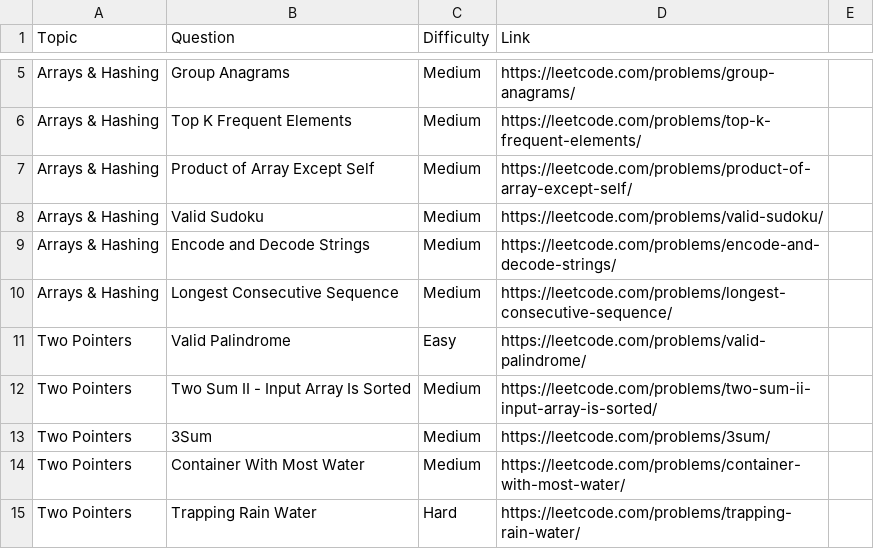
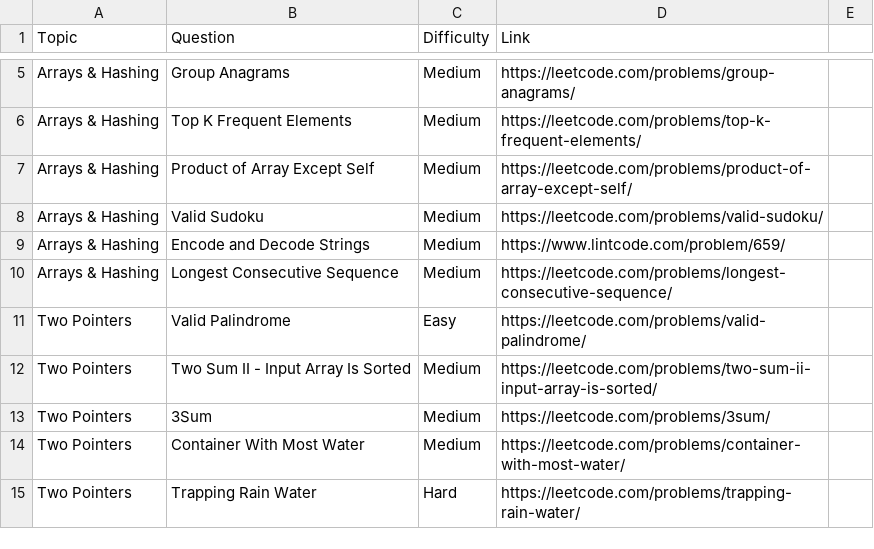
Before and after one commit to Ana2k/contest, a CSV file: neetcode150.csv, drawn as a sheet; only a part is shown, gaps mark what is left out.

```diff
--- a/neetcode150.csv
+++ b/neetcode150.csv
@@ -8,3 +8,3 @@ Arrays & Hashing,Product of Array Except Self,Medium,https://leetcode.com/proble
 Arrays & Hashing,Valid Sudoku,Medium,https://leetcode.com/problems/valid-sudoku/
-Arrays & Hashing,Encode and Decode Strings,Medium,https://leetcode.com/problems/encode-and-decode-strings/
+Arrays & Hashing,Encode and Decode Strings,Medium,https://www.lintcode.com/problem/659/
 Arrays & Hashing,Longest Consecutive Sequence,Medium,https://leetcode.com/problems/longest-consecutive-sequence/
```
Also changed, not shown: current.csv.
